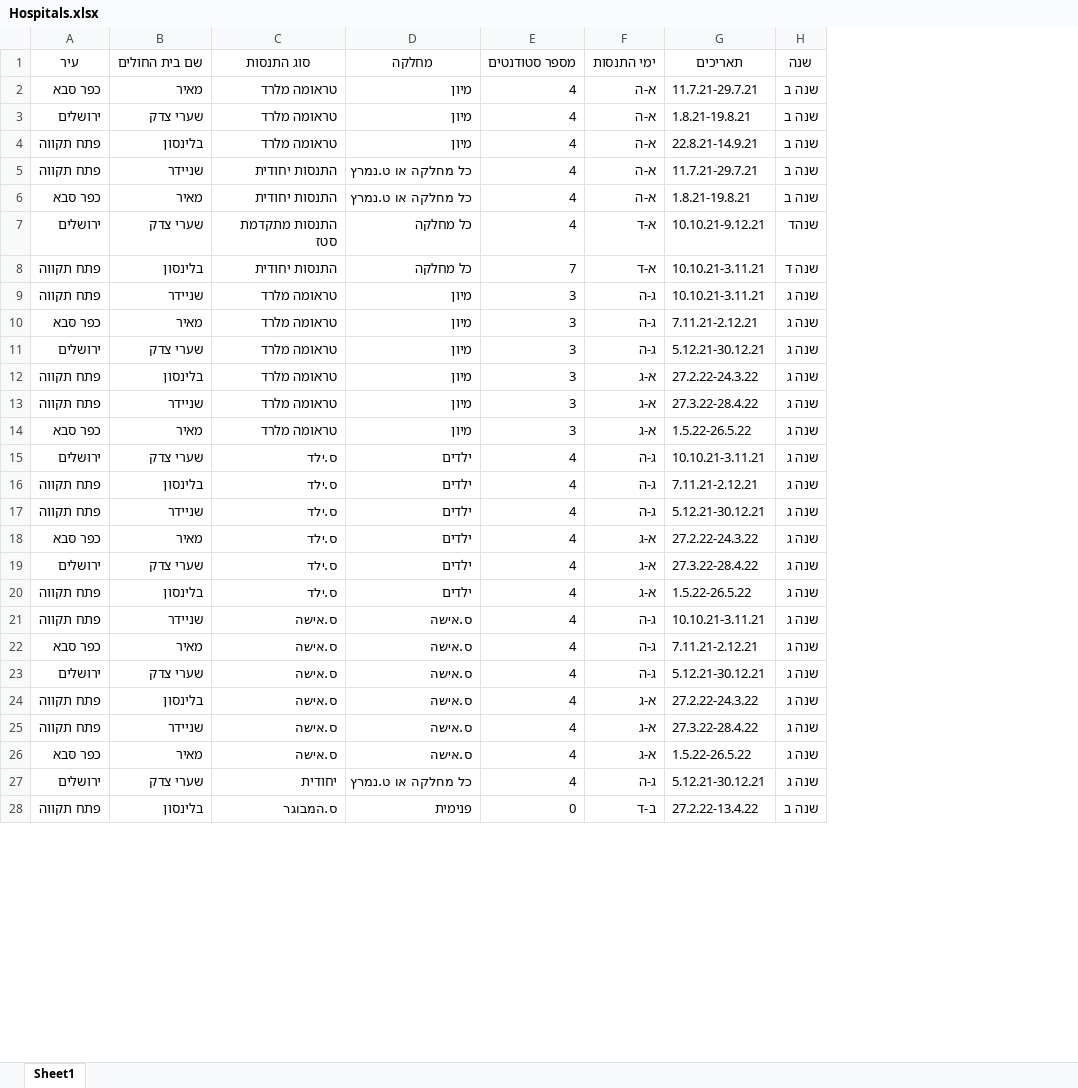
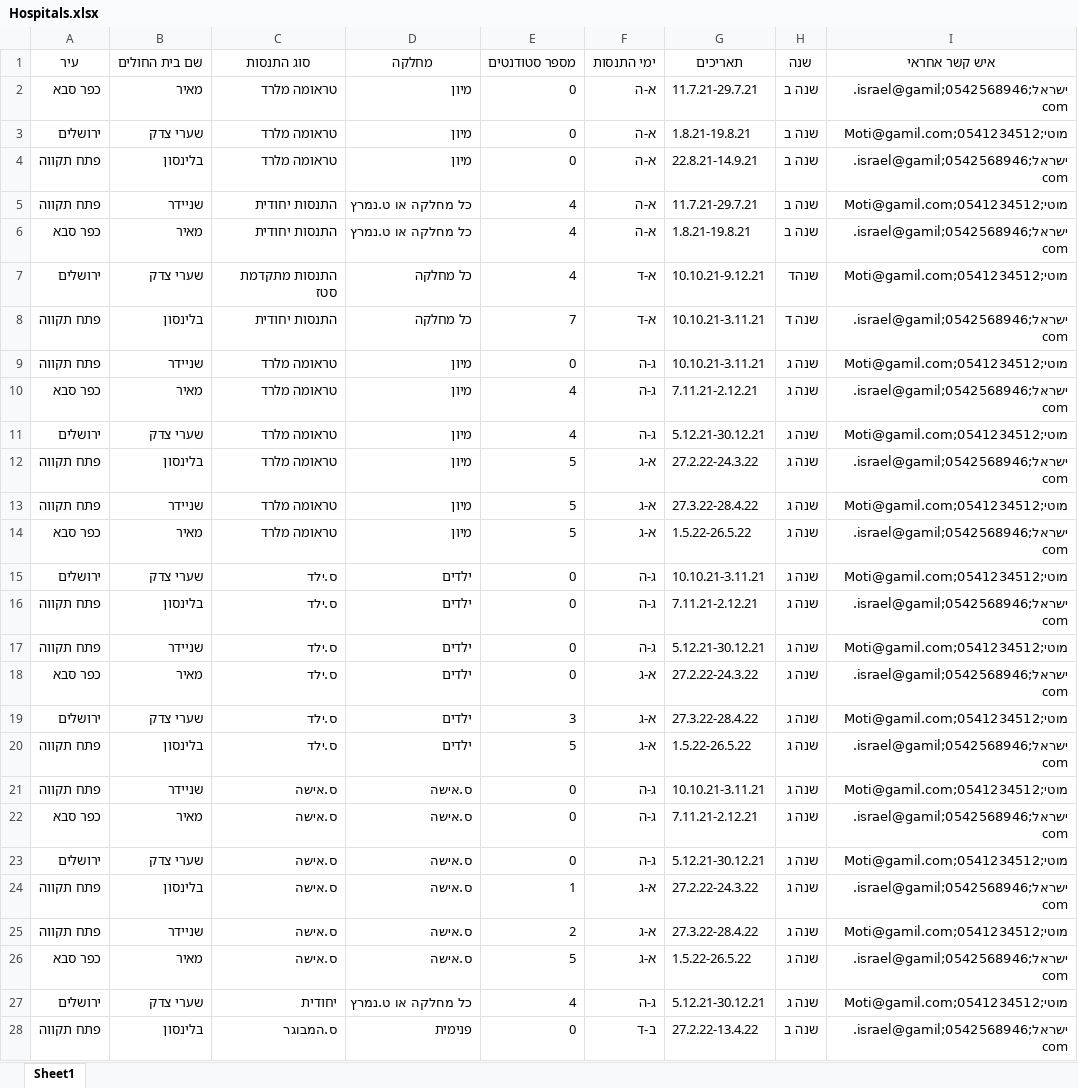
Before and after one commit to oz105/Scheduling_Algorithm, an Excel workbook: Hospitals.xlsx, sheet Sheet1, drawn as a sheet; only a part is shown; values as stored, in another font and other column widths than the file's, no borders; the diff covers the shown part only; the diff names each change by its address in the sheet, - before the commit and + after, or states it on an @@ line.

```diff
--- a/Hospitals.xlsx (sheet Sheet1)
+++ b/Hospitals.xlsx (sheet Sheet1)
+column I (איש קשר אחראי), rows 2-28: ישראל;0542568946;israel@gamil.com | מוטי;0541234512;Moti@gamil.com | ישראל;0542568946;israel@gamil.com | מוטי;0541234512;Moti@gamil.com | ישראל;0542568946;israel@gamil.com | מוטי;0541234512;Moti@gamil.com | ישראל;0542568946;israel@gamil.com | מוטי;0541234512;Moti@gamil.com | ישראל;0542568946;israel@gamil.com | מוטי;0541234512;Moti@gamil.com | ישראל;0542568946;israel@gamil.com | מוטי;0541234512;Moti@gamil.com | ישראל;0542568946;israel@gamil.com | מוטי;0541234512;Moti@gamil.com | ישראל;0542568946;israel@gamil.com | מוטי;0541234512;Moti@gamil.com | ישראל;0542568946;israel@gamil.com | מוטי;0541234512;Moti@gamil.com | ישראל;0542568946;israel@gamil.com | מוטי;0541234512;Moti@gamil.com | ישראל;0542568946;israel@gamil.com | מוטי;0541234512;Moti@gamil.com | ישראל;0542568946;israel@gamil.com | מוטי;0541234512;Moti@gamil.com | ישראל;0542568946;israel@gamil.com | מוטי;0541234512;Moti@gamil.com | ישראל;0542568946;israel@gamil.com
-E2:E4 (מספר סטודנטים): 4
+E2:E4 (מספר סטודנטים): 0
-E9 (מספר סטודנטים): 3
+E9 (מספר סטודנטים): 0
-E10:E11 (מספר סטודנטים): 3
+E10:E11 (מספר סטודנטים): 4
-E12:E14 (מספר סטודנטים): 3
+E12:E14 (מספר סטודנטים): 5
-E15:E18 (מספר סטודנטים): 4
+E15:E18 (מספר סטודנטים): 0
-E19 (מספר סטודנטים): 4
+E19 (מספר סטודנטים): 3
-E20 (מספר סטודנטים): 4
+E20 (מספר סטודנטים): 5
-E21:E23 (מספר סטודנטים): 4
+E21:E23 (מספר סטודנטים): 0
-E24 (מספר סטודנטים): 4
+E24 (מספר סטודנטים): 1
-E25 (מספר סטודנטים): 4
+E25 (מספר סטודנטים): 2
-E26 (מספר סטודנטים): 4
+E26 (מספר סטודנטים): 5
```
Also changed, not shown: 2 edited cells elsewhere in this sheet, demo.xlsx, 2 other files.
